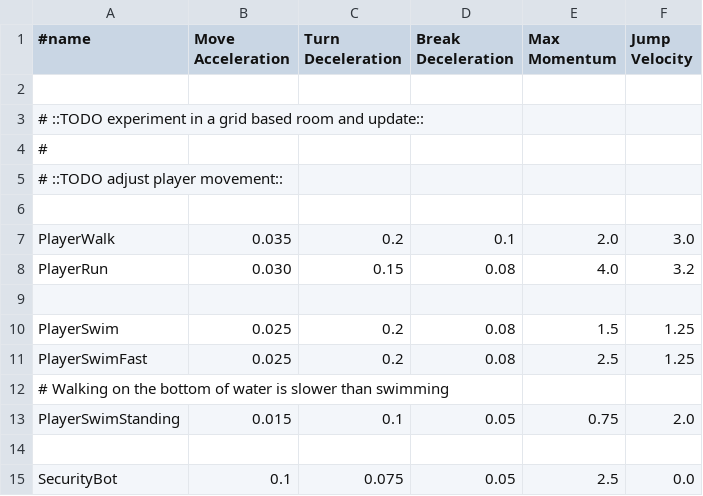
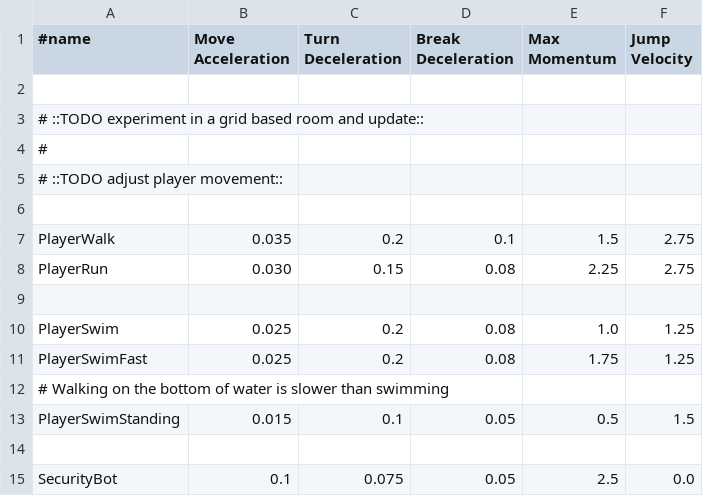
Before and after one commit to undisbeliever/untech-engine, a CSV file: game/resources/movement-table.csv, drawn as a sheet.

Commit message:
Tweak player movement
 * Slowed down the player
 * Slowed down the player's swim speed
 * Max jump height is now ~3.5 tiles
 * Updated tower room to match the new jump height

I can complete the playtest with and without holding the run button.

```diff
--- a/game/resources/movement-table.csv
+++ b/game/resources/movement-table.csv
@@ -6,9 +6,9 @@
 
-PlayerWalk,         0.035,   0.2,    0.1,    2.0,    3.0
-PlayerRun,          0.030,   0.15,   0.08,   4.0,    3.2
+PlayerWalk,         0.035,   0.2,    0.1,    1.5,    2.75
+PlayerRun,          0.030,   0.15,   0.08,   2.25,   2.75
 
-PlayerSwim,         0.025,   0.2,    0.08,   1.5,    1.25
-PlayerSwimFast,     0.025,   0.2,    0.08,   2.5,    1.25
+PlayerSwim,         0.025,   0.2,    0.08,   1.0,    1.25
+PlayerSwimFast,     0.025,   0.2,    0.08,   1.75,   1.25
 # Walking on the bottom of water is slower than swimming
-PlayerSwimStanding, 0.015,   0.1,    0.05,   0.75,   2.0
+PlayerSwimStanding, 0.015,   0.1,    0.05,   0.5,    1.5
 
```
Also changed, not shown: 2 other files.
